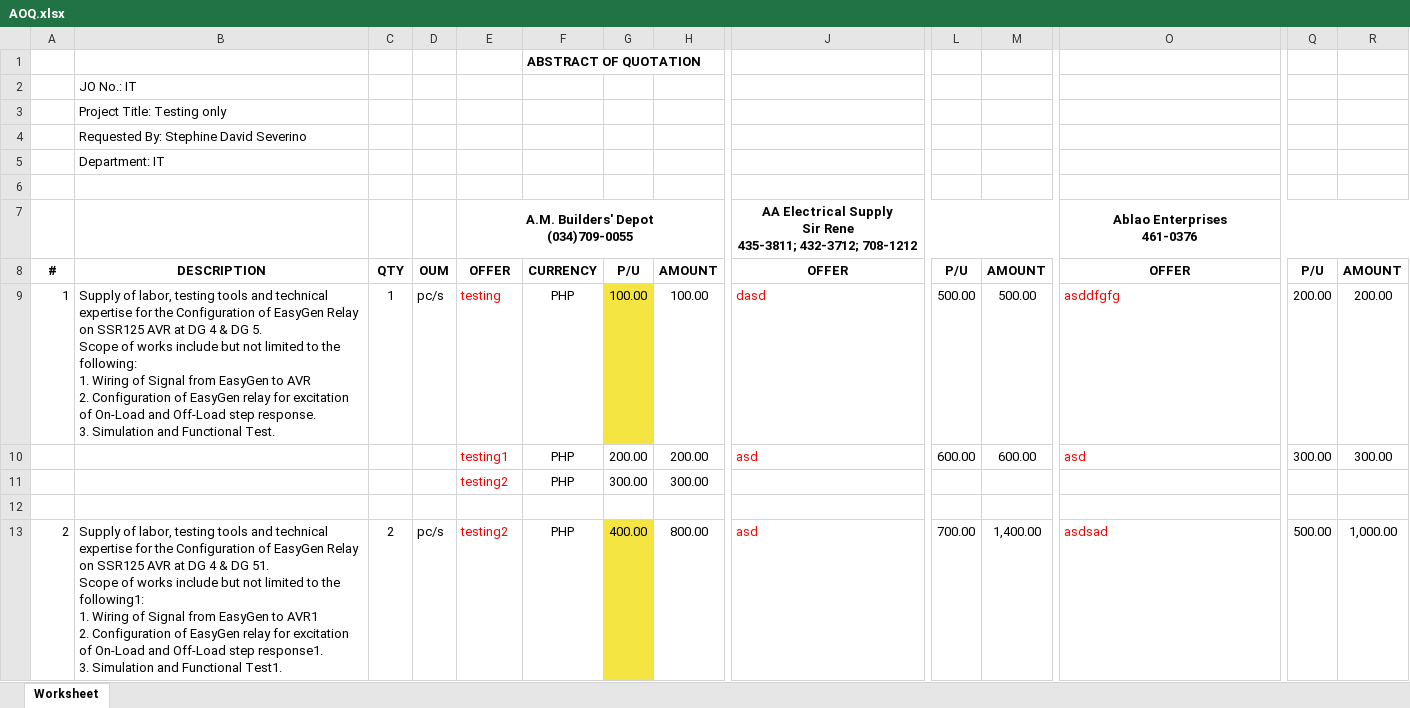
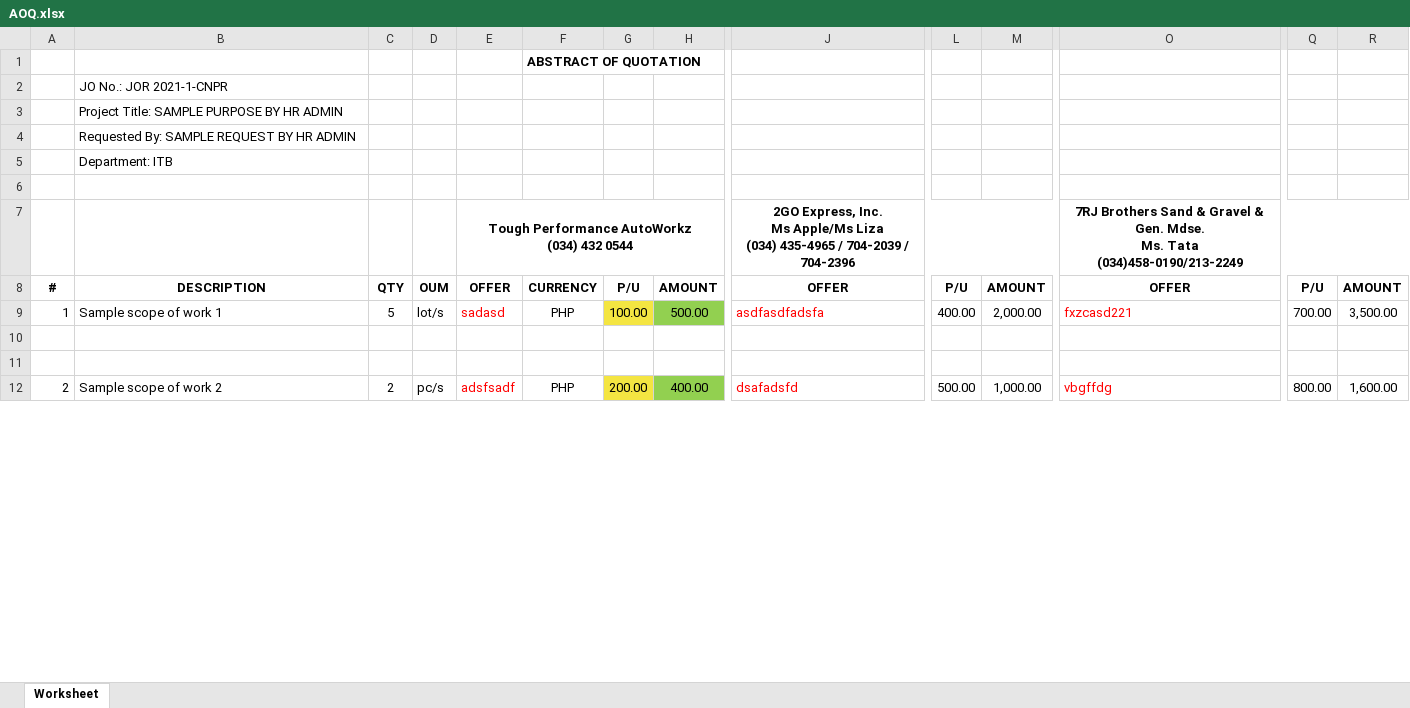
Before and after one commit to JonahBenares/purchasing, an Excel workbook: AOQ.xlsx, sheet Worksheet, drawn as a sheet; only a part is shown, gaps mark what is left out; values as stored, in another font and other column widths than the file's, no borders; removed rows and columns are numbered as before the commit, all else as after; rows hold the shown columns only; ↵ is a line break in a cell; the diff covers the shown part only; the diff names each change by its address in the sheet, - before the commit and + after, or states it on an @@ line.

Commit message:
Fix concerns in Need to fix sheet

```diff
--- a/AOQ.xlsx (sheet Worksheet)
+++ b/AOQ.xlsx (sheet Worksheet)
-B2: JO No.: IT
+B2: JO No.: JOR 2021-1-CNPR
-B3: Project Title: Testing only
+B3: Project Title: SAMPLE PURPOSE BY HR ADMIN
-B4: Requested By: Stephine David Severino
+B4: Requested By: SAMPLE REQUEST BY HR ADMIN
-B5: Department: IT
+B5: Department: ITB
-row 7:  |  |  |  | A.M. Builders' Depot ↵ (034)709-0055 |  |  |  | AA Electrical Supply ↵ Sir Rene ↵ 435-3811; 432-3712; 708-1212 |  |  | Ablao Enterprises ↵ 461-0376
+row 7:  |  |  |  | Tough Performance AutoWorkz ↵ (034) 432 0544 |  |  |  | 2GO Express, Inc. ↵ Ms Apple/Ms Liza ↵ (034) 435-4965 / 704-2039 / 704-2396 |  |  | 7RJ Brothers Sand & Gravel & Gen. Mdse. ↵ Ms. Tata ↵ (034)458-0190/213-2249
-B9: Supply of labor, testing tools and technical expertise for the Configuration of EasyGen Relay on SSR125 AVR at DG 4 & DG 5. ↵ Scope of works include but not limited to the following: ↵ 1. Wiring of Signal from EasyGen to AVR ↵ 2. Configuration of EasyGen relay for excitation of On-Load and Off-Load step response. ↵ 3. Simulation and Functional Test.
+B9: Sample scope of work 1
-C9: 1
+C9: 5
-D9: pc/s
+D9: lot/s
-E9: testing
+E9: sadasd
-H9: 100.00
+H9: 500.00
-H9 fill: none
+H9 fill: #92D050
-J9: dasd
+J9: asdfasdfadsfa
-L9: 500.00
+L9: 400.00
-M9: 500.00
+M9: 2,000.00
-O9: asddfgfg
+O9: fxzcasd221
-Q9: 200.00
+Q9: 700.00
-R9: 200.00
+R9: 3,500.00
-row 10:  |  |  |  | testing1 | PHP | 200.00 | 200.00 | asd | 600.00 | 600.00 | asd | 300.00 | 300.00
-row 11:  |  |  |  | testing2 | PHP | 300.00 | 300.00
+row 11: (empty)
-B12: Supply of labor, testing tools and technical expertise for the Configuration of EasyGen Relay on SSR125 AVR at DG 4 & DG 51. ↵ Scope of works include but not limited to the following1: ↵ 1. Wiring of Signal from EasyGen to AVR1 ↵ 2. Configuration of EasyGen relay for excitation of On-Load and Off-Load step response1. ↵ 3. Simulation and Functional Test1.
+B12: Sample scope of work 2
-E12: testing2
+E12: adsfsadf
-G12: 400.00
+G12: 200.00
-H12: 800.00
+H12: 400.00
-H12 fill: none
+H12 fill: #92D050
-J12: asd
+J12: dsafadsfd
-L12: 700.00
+L12: 500.00
-M12: 1,400.00
+M12: 1,000.00
-O12: asdsad
+O12: vbgffdg
-Q12: 500.00
+Q12: 800.00
-R12: 1,000.00
+R12: 1,600.00
```
Also changed, not shown: 3 added rows and 16 edited cells elsewhere in this sheet, 5 other files.
